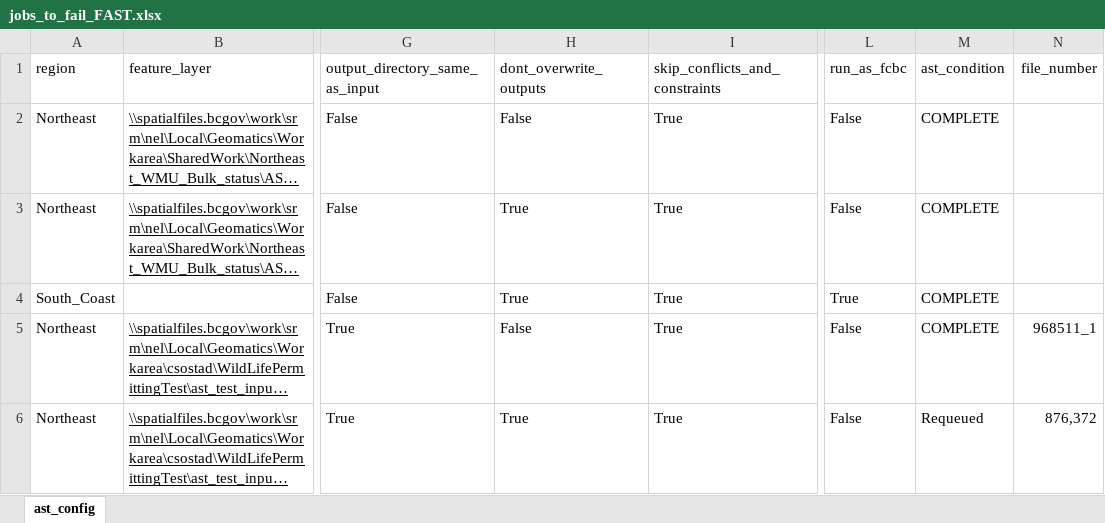
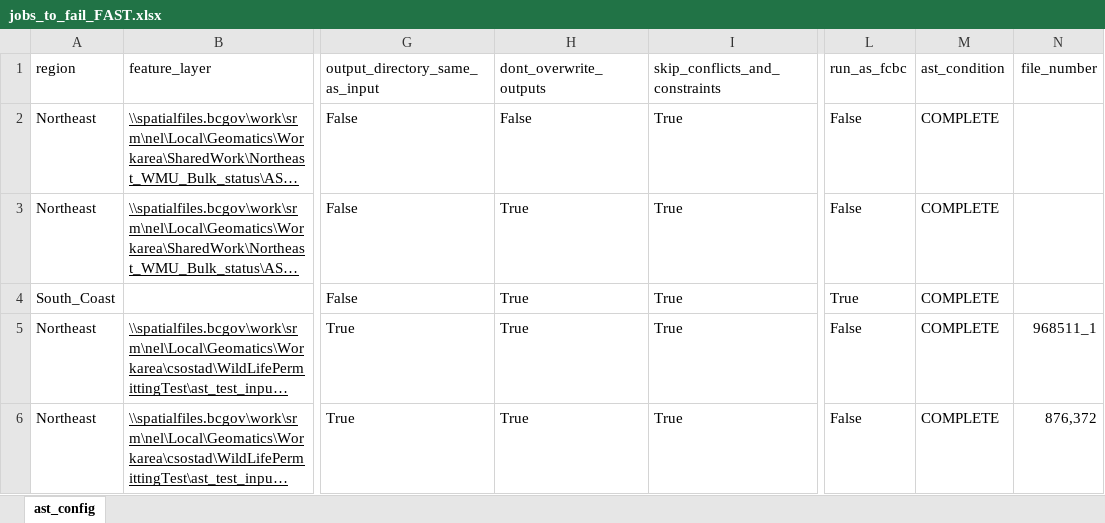
Before and after one commit to bcgov/gss_authorizations, an Excel workbook: autoast/jobs_to_fail_FAST.xlsx, sheet ast_config, drawn as a sheet; only a part is shown, gaps mark what is left out; long unchanged cells end in …; values as stored, in another font and other column widths than the file's, no borders; table styles not drawn; the diff names each change by its address in the sheet, - before the commit and + after, or states it on an @@ line.

Commit message:
excel_row_index = job_index + 2  # NOTE Ichanged this to +1 and it changes the ast_condition header row to Failed. So it must stay at +2
 ast_condition column seems to be fixed after some changes. Now need to work on dont_overwrite_outputs to true missing the first row.

```diff
--- a/autoast/jobs_to_fail_FAST.xlsx (sheet ast_config)
+++ b/autoast/jobs_to_fail_FAST.xlsx (sheet ast_config)
-H5 (dont_overwrite_outputs): False
+H5 (dont_overwrite_outputs): True
-M6 (ast_condition): Requeued
+M6 (ast_condition): COMPLETE
```
Also changed, not shown: 1 other file.
